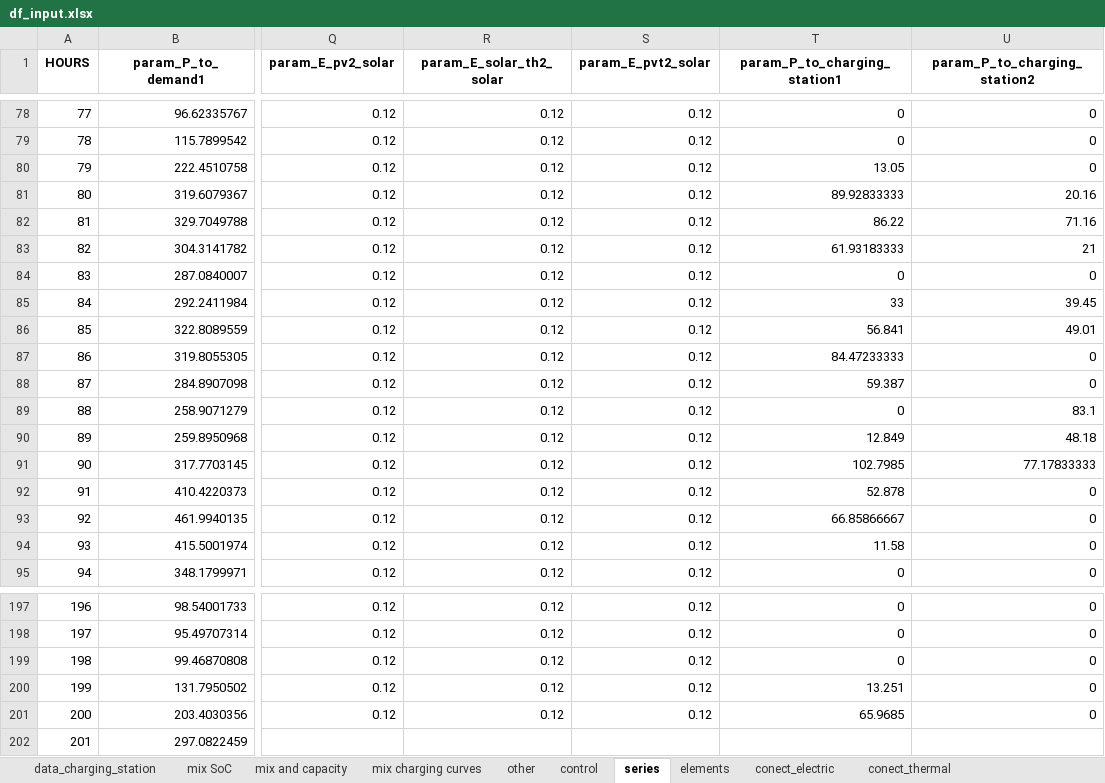
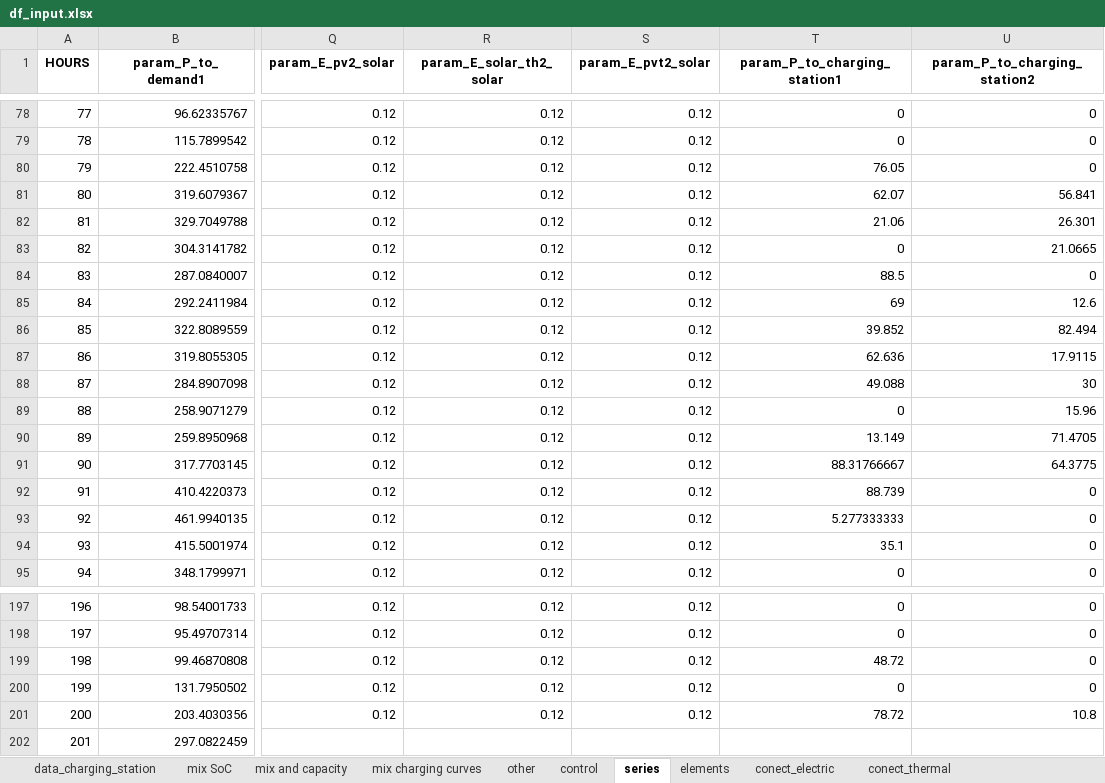
Before and after one commit to christianLeomil/masterthesis, an Excel workbook: input/df_input.xlsx, sheet series, drawn as a sheet; only a part is shown, gaps mark what is left out; values as stored, in another font and other column widths than the file's, no borders; the diff covers the shown part only; the diff names each change by its address in the sheet, - before the commit and + after, or states it on an @@ line.

```diff
--- a/input/df_input.xlsx (sheet series)
+++ b/input/df_input.xlsx (sheet series)
-T80 (param_P_to_charging_station1): 13.05
+T80 (param_P_to_charging_station1): 76.05
-T81 (param_P_to_charging_station1): 89.92833333
+T81 (param_P_to_charging_station1): 62.07
-U81 (param_P_to_charging_station2): 20.16
+U81 (param_P_to_charging_station2): 56.841
-T82 (param_P_to_charging_station1): 86.22
+T82 (param_P_to_charging_station1): 21.06
-U82 (param_P_to_charging_station2): 71.16
+U82 (param_P_to_charging_station2): 26.301
-T83 (param_P_to_charging_station1): 61.93183333
+T83 (param_P_to_charging_station1): 0
-U83 (param_P_to_charging_station2): 21
+U83 (param_P_to_charging_station2): 21.0665
-T84 (param_P_to_charging_station1): 0
+T84 (param_P_to_charging_station1): 88.5
-T85 (param_P_to_charging_station1): 33
+T85 (param_P_to_charging_station1): 69
-U85 (param_P_to_charging_station2): 39.45
+U85 (param_P_to_charging_station2): 12.6
-T86 (param_P_to_charging_station1): 56.841
+T86 (param_P_to_charging_station1): 39.852
-U86 (param_P_to_charging_station2): 49.01
+U86 (param_P_to_charging_station2): 82.494
-T87 (param_P_to_charging_station1): 84.47233333
+T87 (param_P_to_charging_station1): 62.636
-U87 (param_P_to_charging_station2): 0
+U87 (param_P_to_charging_station2): 17.9115
-T88 (param_P_to_charging_station1): 59.387
+T88 (param_P_to_charging_station1): 49.088
-U88 (param_P_to_charging_station2): 0
+U88 (param_P_to_charging_station2): 30
-U89 (param_P_to_charging_station2): 83.1
+U89 (param_P_to_charging_station2): 15.96
-T90 (param_P_to_charging_station1): 12.849
+T90 (param_P_to_charging_station1): 13.149
-U90 (param_P_to_charging_station2): 48.18
+U90 (param_P_to_charging_station2): 71.4705
-T91 (param_P_to_charging_station1): 102.7985
+T91 (param_P_to_charging_station1): 88.31766667
-U91 (param_P_to_charging_station2): 77.17833333
+U91 (param_P_to_charging_station2): 64.3775
-T92 (param_P_to_charging_station1): 52.878
+T92 (param_P_to_charging_station1): 88.739
-T93 (param_P_to_charging_station1): 66.85866667
+T93 (param_P_to_charging_station1): 5.277333333
-T94 (param_P_to_charging_station1): 11.58
+T94 (param_P_to_charging_station1): 35.1
-T199 (param_P_to_charging_station1): 0
+T199 (param_P_to_charging_station1): 48.72
-T200 (param_P_to_charging_station1): 13.251
+T200 (param_P_to_charging_station1): 0
-T201 (param_P_to_charging_station1): 65.9685
+T201 (param_P_to_charging_station1): 78.72
-U201 (param_P_to_charging_station2): 0
+U201 (param_P_to_charging_station2): 10.8
```
Also changed, not shown: 160 edited cells elsewhere in this sheet, sheet parameters to variables, sheet control, output/charts/charging_station1/df_schedule_charging_station1.xlsx, output/df_final.xlsx, 19 other files.
